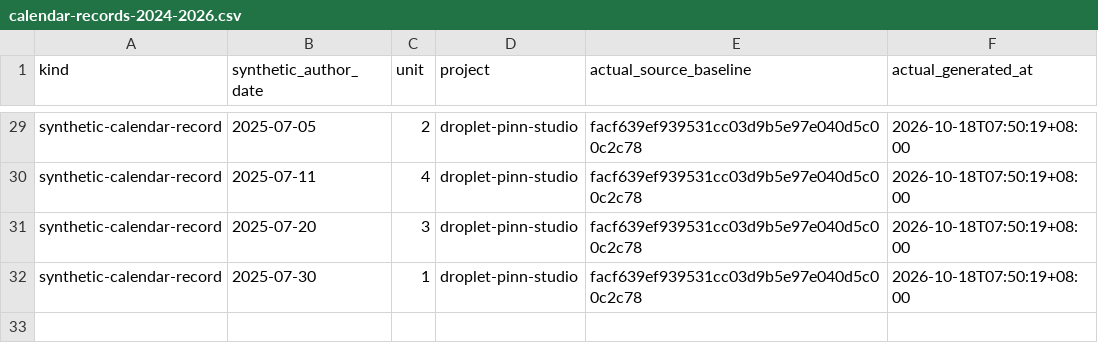
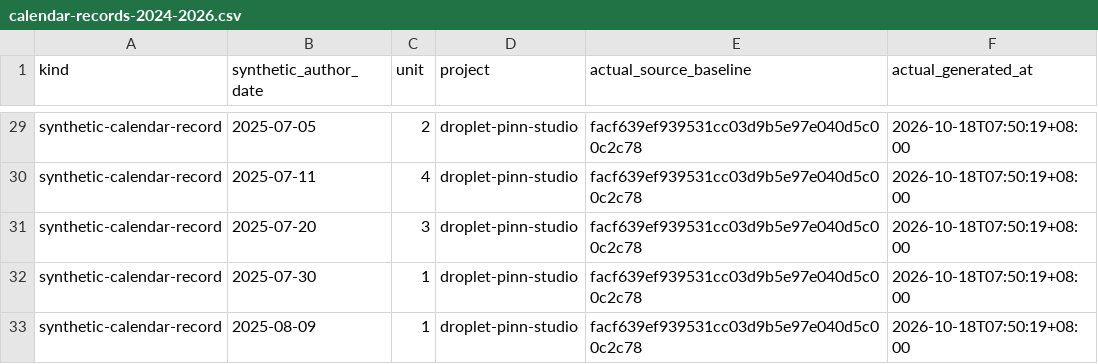
Before and after one commit to Khalil-Work/droplet-pinn-studio, a CSV file: docs/calendar-records-2024-2026.csv, drawn as a sheet; only a part is shown, gaps mark what is left out.

Commit message:
docs: synthetic calendar record 2025-08-09 unit 1
Documentation calendar reconstruction generated on 2026-10-18. Historical author dates do not date source development.

```diff
--- a/docs/calendar-records-2024-2026.csv
+++ b/docs/calendar-records-2024-2026.csv
@@ -32 +32,2 @@ synthetic-calendar-record,2025-07-20,3,droplet-pinn-studio,facf639ef939531cc03d9
 synthetic-calendar-record,2025-07-30,1,droplet-pinn-studio,facf639ef939531cc03d9b5e97e040d5c00c2c78,2026-10-18T07:50:19+08:00
+synthetic-calendar-record,2025-08-09,1,droplet-pinn-studio,facf639ef939531cc03d9b5e97e040d5c00c2c78,2026-10-18T07:50:19+08:00
```
